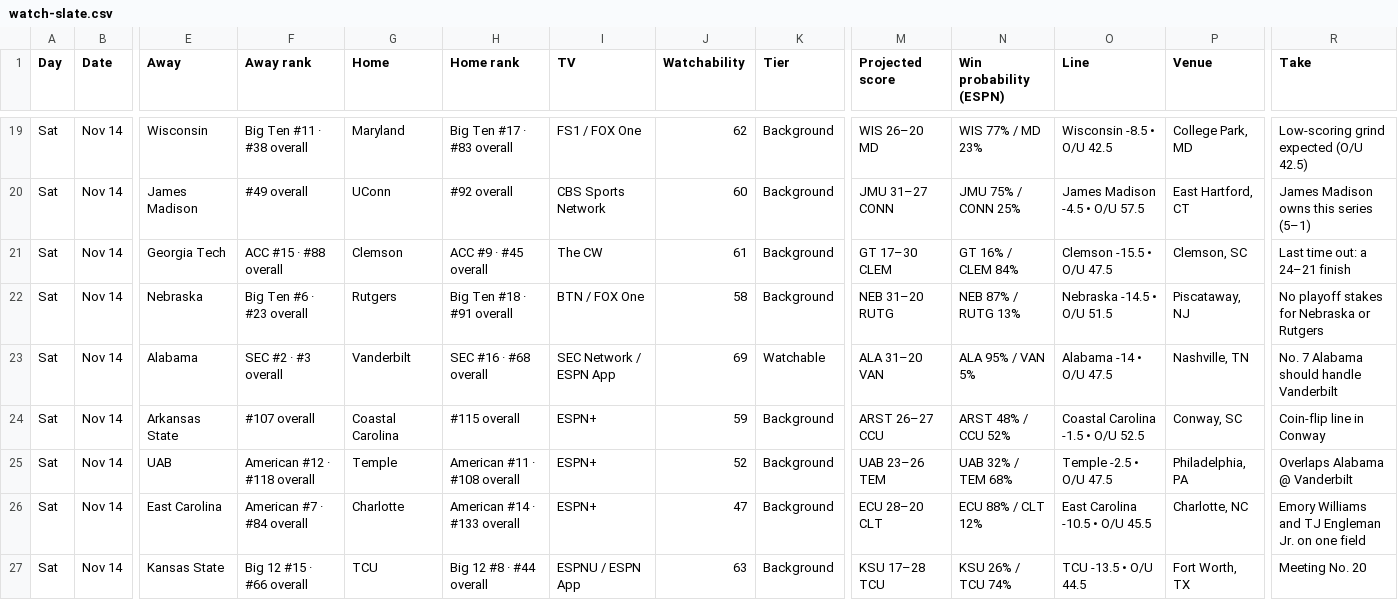
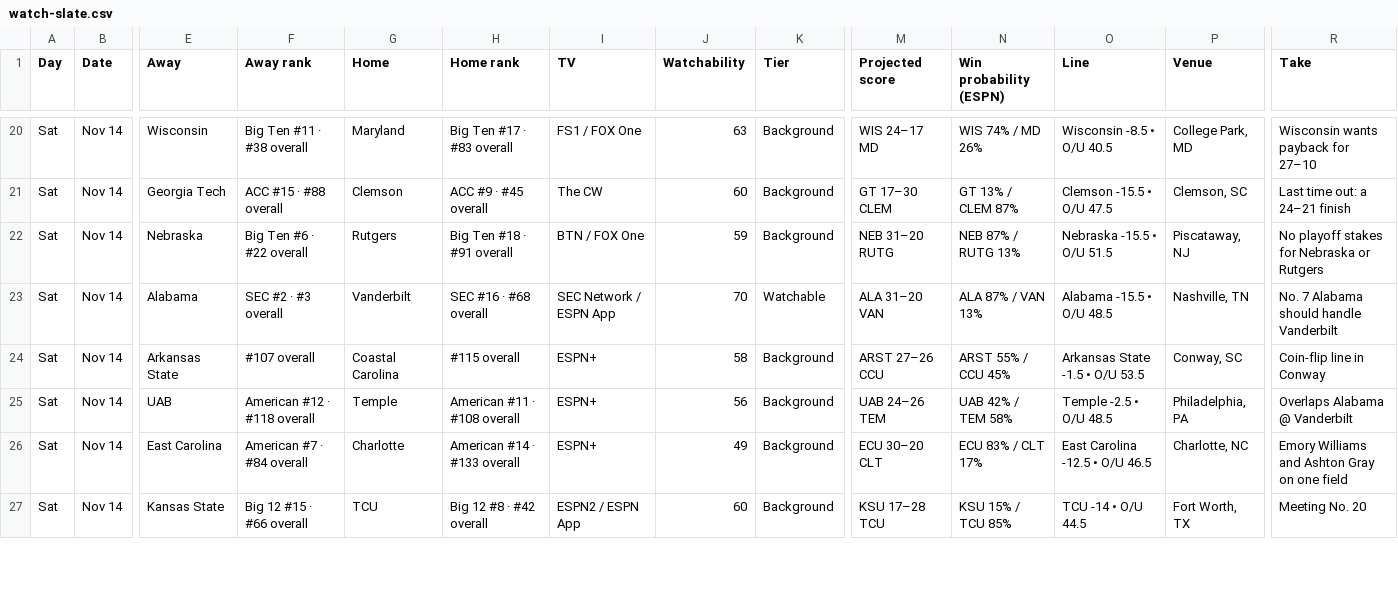
Before and after one commit to denegrijustin/football-watchability, a CSV file: public/exports/watch-slate.csv, drawn as a sheet; only a part is shown, gaps mark what is left out; removed rows and columns are numbered as before the commit, all else as after; rows hold the shown columns only; the diff covers the shown part only; the diff names each change by its address in the sheet, - before the commit and + after, or states it on an @@ line.

```diff
--- a/public/exports/watch-slate.csv
+++ b/public/exports/watch-slate.csv
-J20 (Watchability): 62
+J20 (Watchability): 63
-M20 (Projected score): WIS 26–20 MD
+M20 (Projected score): WIS 24–17 MD
-N20 (Win probability (ESPN)): WIS 77% / MD 23%
+N20 (Win probability (ESPN)): WIS 74% / MD 26%
-O20 (Line): Wisconsin -8.5 • O/U 42.5
+O20 (Line): Wisconsin -8.5 • O/U 40.5
-R20 (Take): Low-scoring grind expected (O/U 42.5)
+R20 (Take): Wisconsin wants payback for 27–10
-row 20: Sat | Nov 14 | James Madison | #49 overall | UConn | #92 overall | CBS Sports Network | 60 | Background | JMU 31–27 CONN | JMU 75% / CONN 25% | James Madison -4.5 • O/U 57.5 | East Hartford, CT | James Madison owns this series (5–1)
-J21 (Watchability): 61
+J21 (Watchability): 60
-N21 (Win probability (ESPN)): GT 16% / CLEM 84%
+N21 (Win probability (ESPN)): GT 13% / CLEM 87%
-F22 (Away rank): Big Ten #6 · #23 overall
+F22 (Away rank): Big Ten #6 · #22 overall
-J22 (Watchability): 58
+J22 (Watchability): 59
-O22 (Line): Nebraska -14.5 • O/U 51.5
+O22 (Line): Nebraska -15.5 • O/U 51.5
-J23 (Watchability): 69
+J23 (Watchability): 70
-N23 (Win probability (ESPN)): ALA 95% / VAN 5%
+N23 (Win probability (ESPN)): ALA 87% / VAN 13%
-O23 (Line): Alabama -14 • O/U 47.5
+O23 (Line): Alabama -15.5 • O/U 48.5
-J24 (Watchability): 59
+J24 (Watchability): 58
-M24 (Projected score): ARST 26–27 CCU
+M24 (Projected score): ARST 27–26 CCU
-N24 (Win probability (ESPN)): ARST 48% / CCU 52%
+N24 (Win probability (ESPN)): ARST 55% / CCU 45%
-O24 (Line): Coastal Carolina -1.5 • O/U 52.5
+O24 (Line): Arkansas State -1.5 • O/U 53.5
-J25 (Watchability): 52
+J25 (Watchability): 56
-M25 (Projected score): UAB 23–26 TEM
+M25 (Projected score): UAB 24–26 TEM
-N25 (Win probability (ESPN)): UAB 32% / TEM 68%
+N25 (Win probability (ESPN)): UAB 42% / TEM 58%
-O25 (Line): Temple -2.5 • O/U 47.5
+O25 (Line): Temple -2.5 • O/U 48.5
-J26 (Watchability): 47
+J26 (Watchability): 49
-M26 (Projected score): ECU 28–20 CLT
+M26 (Projected score): ECU 30–20 CLT
-N26 (Win probability (ESPN)): ECU 88% / CLT 12%
+N26 (Win probability (ESPN)): ECU 83% / CLT 17%
-O26 (Line): East Carolina -10.5 • O/U 45.5
+O26 (Line): East Carolina -12.5 • O/U 46.5
-R26 (Take): Emory Williams and TJ Engleman Jr. on one field
+R26 (Take): Emory Williams and Ashton Gray on one field
-H27 (Home rank): Big 12 #8 · #44 overall
+H27 (Home rank): Big 12 #8 · #42 overall
-I27 (TV): ESPNU / ESPN App
+I27 (TV): ESPN2 / ESPN App
-J27 (Watchability): 63
+J27 (Watchability): 60
-N27 (Win probability (ESPN)): KSU 26% / TCU 74%
+N27 (Win probability (ESPN)): KSU 15% / TCU 85%
-O27 (Line): TCU -13.5 • O/U 44.5
+O27 (Line): TCU -14 • O/U 44.5
```
Also changed, not shown: 1 added row and 107 edited cells elsewhere in this file, 17 other files.
